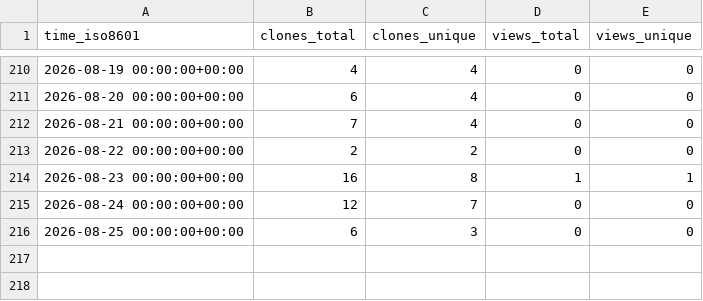
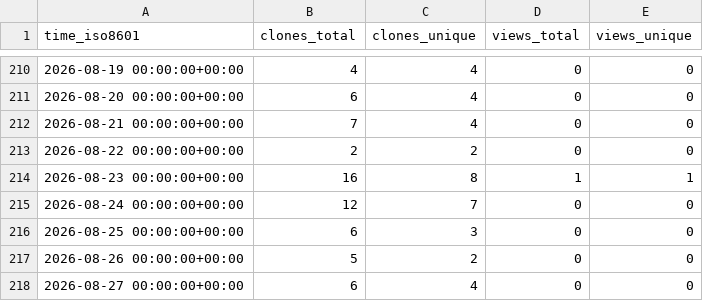
Before and after one commit to EarthSciML/OceanDynamics.jl, a CSV file: EarthSciML/OceanDynamics.jl/ghrs-data/views_clones_aggregate.csv, drawn as a sheet; only a part is shown, gaps mark what is left out.

```diff
--- a/EarthSciML/OceanDynamics.jl/ghrs-data/views_clones_aggregate.csv
+++ b/EarthSciML/OceanDynamics.jl/ghrs-data/views_clones_aggregate.csv
@@ -216 +216,3 @@ time_iso8601,clones_total,clones_unique,views_total,views_unique
 2026-08-25 00:00:00+00:00,6,3,0,0
+2026-08-26 00:00:00+00:00,5,2,0,0
+2026-08-27 00:00:00+00:00,6,4,0,0
```
Also changed, not shown: 1 other file.
